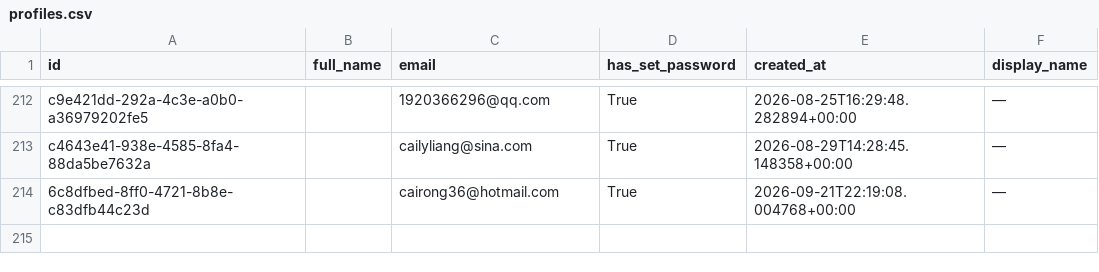
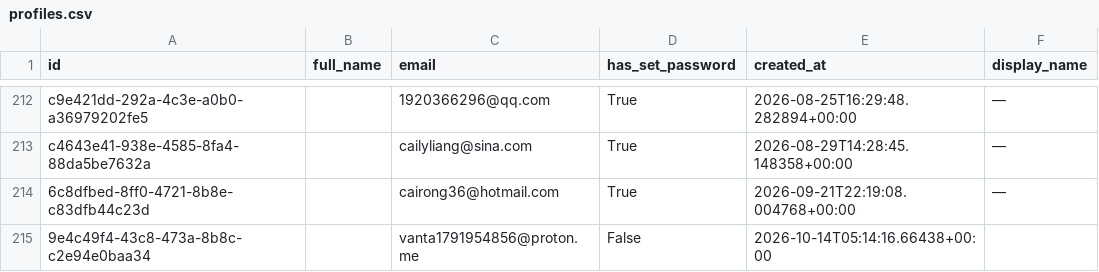
Before and after one commit to parentsduke/parentsduke, a CSV file: backup/latest/profiles.csv, drawn as a sheet; only a part is shown, gaps mark what is left out.

```diff
--- a/backup/latest/profiles.csv
+++ b/backup/latest/profiles.csv
@@ -214 +214,2 @@ c4643e41-938e-4585-8fa4-88da5be7632a,,cailyliang@sina.com,True,2026-08-29T14:28:
 6c8dfbed-8ff0-4721-8b8e-c83dfb44c23d,,cairong36@hotmail.com,True,2026-09-21T22:19:08.004768+00:00,—
+9e4c49f4-43c8-473a-8b8c-c2e94e0baa34,,vanta1791954856@proton.me,False,2026-10-14T05:14:16.66438+00:00,
```
Also changed, not shown: 1 other file.
